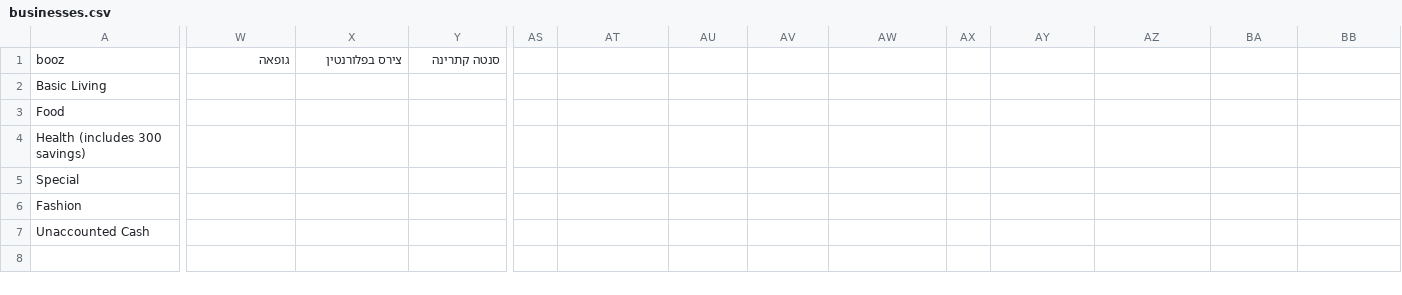
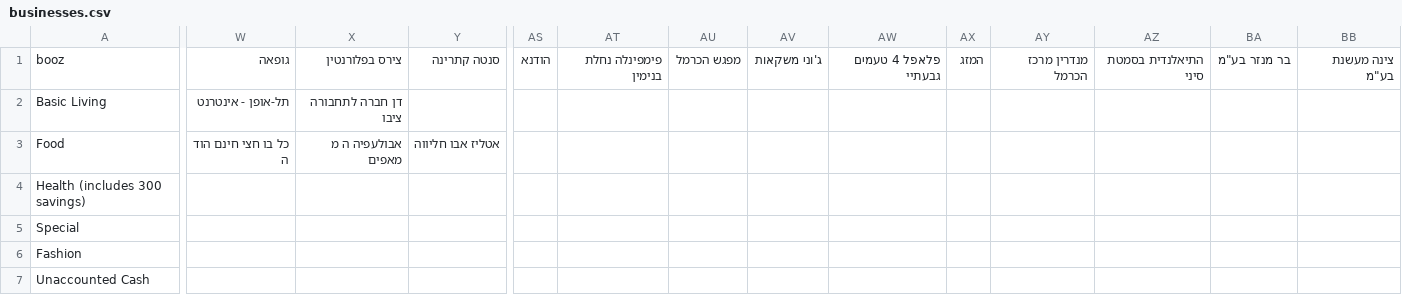
Before and after one commit to tzachimmad/isracard_parser, a CSV file: businesses.csv, drawn as a sheet; only a part is shown, gaps mark what is left out; the diff covers the shown part only; the diff names each change by its address in the sheet, - before the commit and + after, or states it on an @@ line.

Commit message:
added more business establishments

```diff
--- a/businesses.csv
+++ b/businesses.csv
-AS1: (empty)
+AS1: הודנא
-AT1: (empty)
+AT1: פימפינלה נחלת בנימין
-AU1: (empty)
+AU1: מפגש הכרמל
-AV1: (empty)
+AV1: ג'וני משקאות
-AW1: (empty)
+AW1: פלאפל 4 טעמים גבעתיי
-AX1: (empty)
+AX1: המזג
-AY1: (empty)
+AY1: מנדרין מרכז הכרמל
-AZ1: (empty)
+AZ1: התיאלנדית בסמטת סיני
-BA1: (empty)
+BA1: בר מנזר בע"מ
-BB1: (empty)
+BB1: צינה מעשנת בע"מ
-W2: (empty)
+W2: תל-אופן - אינטרנט
-X2: (empty)
+X2: דן חברה לתחבורה ציבו
-W3: (empty)
+W3: כל בו חצי חינם הוד ה
-X3: (empty)
+X3: אבולעפיה ה מ מאפים
-Y3: (empty)
+Y3: אטליז אבו חליווה
```
Also changed, not shown: 6 edited cells elsewhere in this file.
